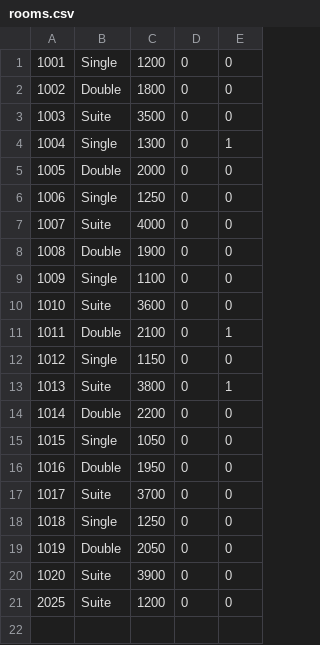
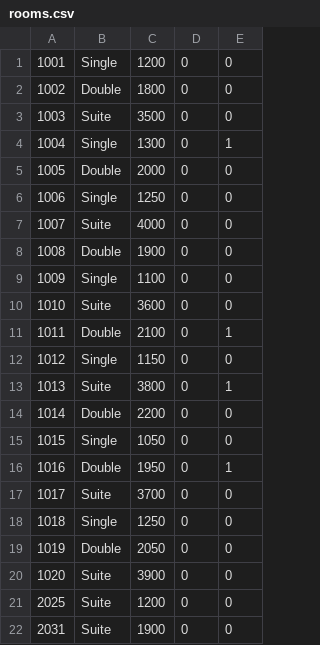
Before and after one commit to kir22tan/Hotel-Management-, a CSV file: data/rooms.csv, drawn as a sheet.

```diff
--- a/data/rooms.csv
+++ b/data/rooms.csv
@@ -15,3 +15,3 @@
 1015,Single,1050,0,0
-1016,Double,1950,0,0
+1016,Double,1950,0,1
 1017,Suite,3700,0,0
@@ -21 +21,2 @@
 2025,Suite,1200,0,0
+2031,Suite,1900,0,0
```
Also changed, not shown: 10 other files.
